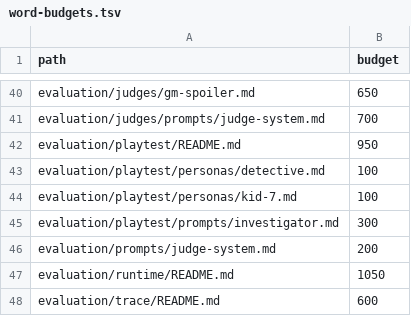
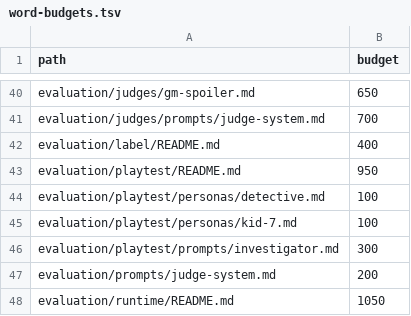
Before and after one commit to dinoderek/Mystery2, a TSV file: docs/word-budgets.tsv, drawn as a sheet; only a part is shown, gaps mark what is left out; the shorter side is filled out with more unchanged rows.

```diff
--- a/docs/word-budgets.tsv
+++ b/docs/word-budgets.tsv
@@ -41,2 +41,3 @@ evaluation/judges/gm-spoiler.md	650
 evaluation/judges/prompts/judge-system.md	700
+evaluation/label/README.md	400
 evaluation/playtest/README.md	950
```
Also changed, not shown: 11 other files.
